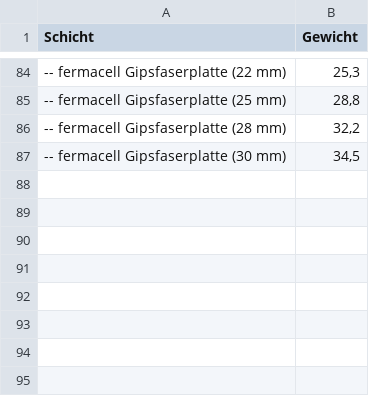
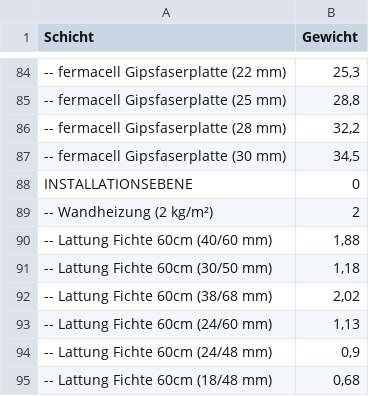
Before and after one commit to SchneiderSam/bb-calc, a CSV file: Schichten-3-2023.csv, drawn as a sheet; only a part is shown, gaps mark what is left out; the diff names each change by its address in the sheet, - before the commit and + after, or states it on an @@ line.

Commit message:
Update Schichten-3-2023.csv

```diff
--- a/Schichten-3-2023.csv
+++ b/Schichten-3-2023.csv
+row 88: INSTALLATIONSEBENE | 0
+row 89: -- Wandheizung (2 kg/m²) | 2
+row 90: -- Lattung Fichte 60cm (40/60 mm) | 1,88
+row 91: -- Lattung Fichte 60cm (30/50 mm) | 1,18
+row 92: -- Lattung Fichte 60cm (38/68 mm) | 2,02
+row 93: -- Lattung Fichte 60cm (24/60 mm) | 1,13
+row 94: -- Lattung Fichte 60cm (24/48 mm) | 0,9
+row 95: -- Lattung Fichte 60cm (18/48 mm) | 0,68
```
